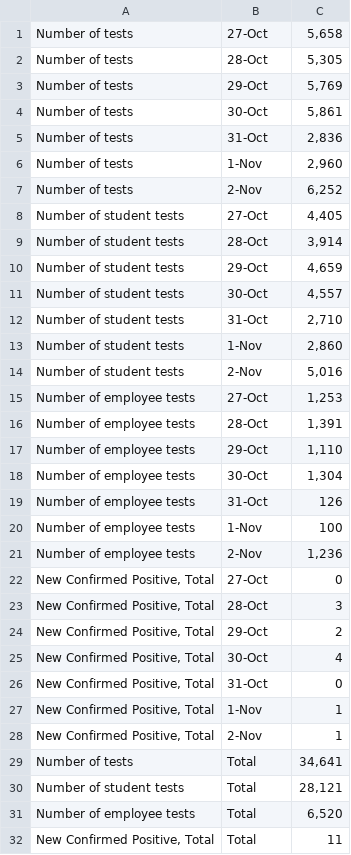
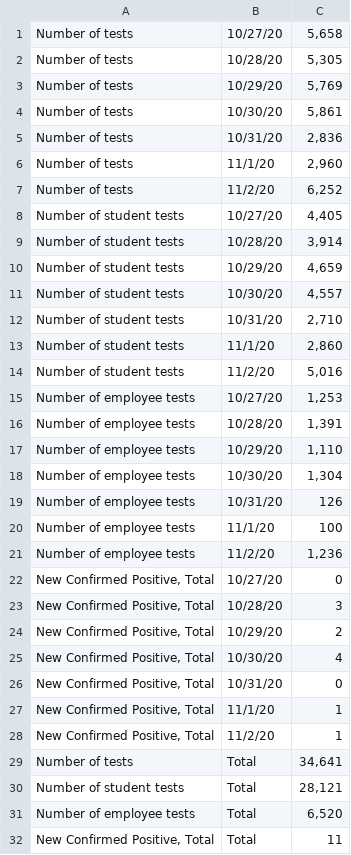
Before and after one commit to dashiellmassey/cornell-covid-dashboard, a CSV file: raw_data/data_2020.11.03.csv, drawn as a sheet.

```diff
--- a/raw_data/data_2020.11.03.csv
+++ b/raw_data/data_2020.11.03.csv
@@ -1,29 +1,29 @@
-Number of tests,27-Oct,"5,658"
-Number of tests,28-Oct,"5,305"
-Number of tests,29-Oct,"5,769"
-Number of tests,30-Oct,"5,861"
-Number of tests,31-Oct,"2,836"
-Number of tests,1-Nov,"2,960"
-Number of tests,2-Nov,"6,252"
-Number of student tests,27-Oct,"4,405"
-Number of student tests,28-Oct,"3,914"
-Number of student tests,29-Oct,"4,659"
-Number of student tests,30-Oct,"4,557"
-Number of student tests,31-Oct,"2,710"
-Number of student tests,1-Nov,"2,860"
-Number of student tests,2-Nov,"5,016"
-Number of employee tests,27-Oct,"1,253"
-Number of employee tests,28-Oct,"1,391"
-Number of employee tests,29-Oct,"1,110"
-Number of employee tests,30-Oct,"1,304"
-Number of employee tests,31-Oct,126
-Number of employee tests,1-Nov,100
-Number of employee tests,2-Nov,"1,236"
-"New Confirmed Positive, Total",27-Oct,0
-"New Confirmed Positive, Total",28-Oct,3
-"New Confirmed Positive, Total",29-Oct,2
-"New Confirmed Positive, Total",30-Oct,4
-"New Confirmed Positive, Total",31-Oct,0
-"New Confirmed Positive, Total",1-Nov,1
-"New Confirmed Positive, Total",2-Nov,1
+Number of tests,10/27/20,"5,658"
+Number of tests,10/28/20,"5,305"
+Number of tests,10/29/20,"5,769"
+Number of tests,10/30/20,"5,861"
+Number of tests,10/31/20,"2,836"
+Number of tests,11/1/20,"2,960"
+Number of tests,11/2/20,"6,252"
+Number of student tests,10/27/20,"4,405"
+Number of student tests,10/28/20,"3,914"
+Number of student tests,10/29/20,"4,659"
+Number of student tests,10/30/20,"4,557"
+Number of student tests,10/31/20,"2,710"
+Number of student tests,11/1/20,"2,860"
+Number of student tests,11/2/20,"5,016"
+Number of employee tests,10/27/20,"1,253"
+Number of employee tests,10/28/20,"1,391"
+Number of employee tests,10/29/20,"1,110"
+Number of employee tests,10/30/20,"1,304"
+Number of employee tests,10/31/20,126
+Number of employee tests,11/1/20,100
+Number of employee tests,11/2/20,"1,236"
+"New Confirmed Positive, Total",10/27/20,0
+"New Confirmed Positive, Total",10/28/20,3
+"New Confirmed Positive, Total",10/29/20,2
+"New Confirmed Positive, Total",10/30/20,4
+"New Confirmed Positive, Total",10/31/20,0
+"New Confirmed Positive, Total",11/1/20,1
+"New Confirmed Positive, Total",11/2/20,1
 Number of tests,Total,"34,641"
```
Also changed, not shown: raw_data/data_2020.11.05.csv, raw_data/data_2020.11.06.csv, 13 other files.
